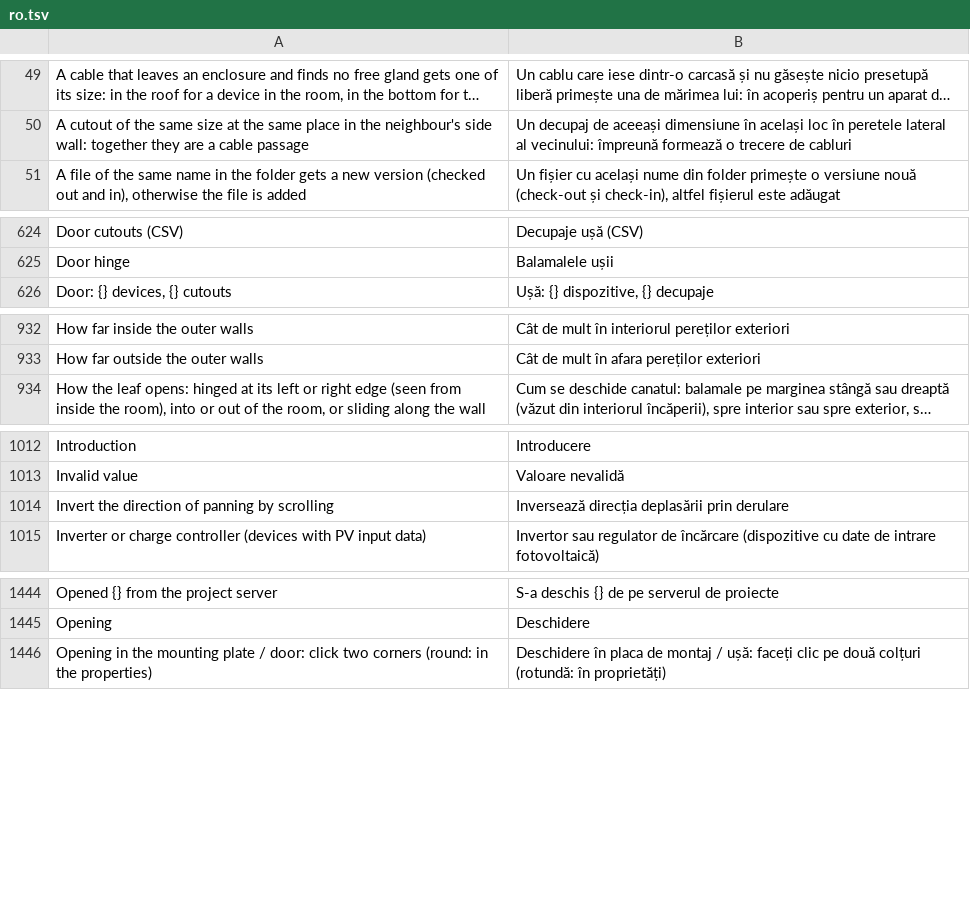
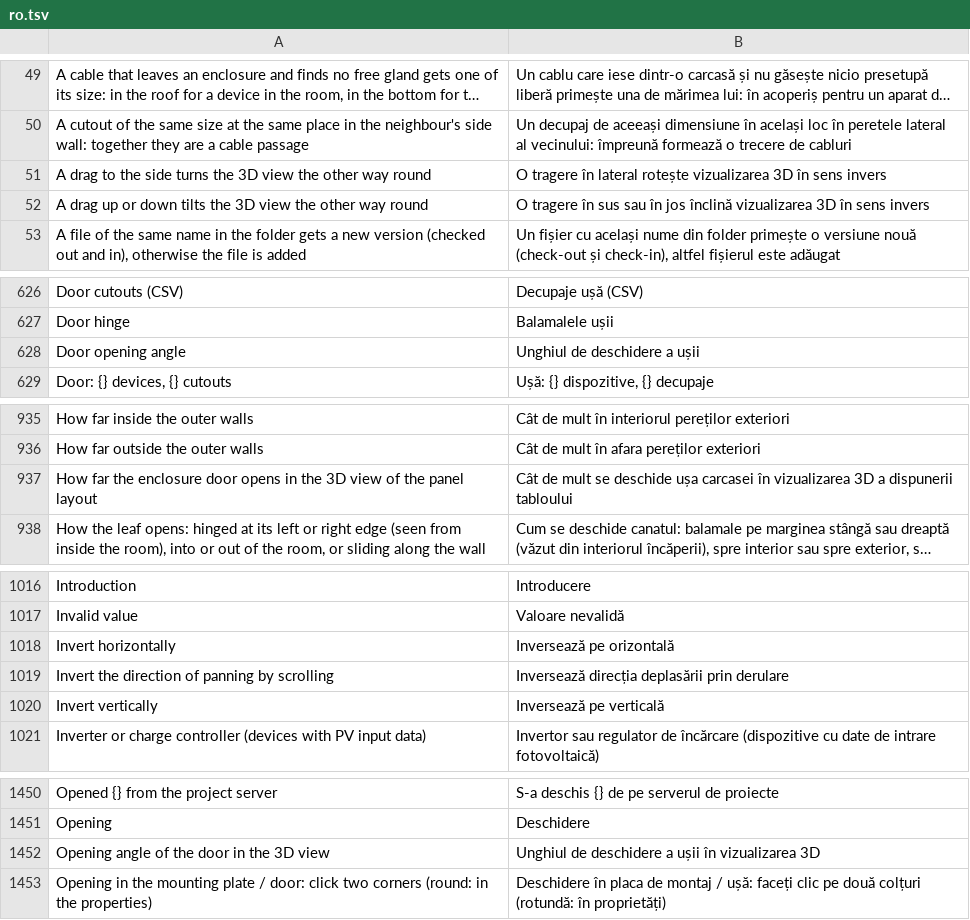
Before and after one commit to Zantobix/OpenECraft, a TSV file: crates/openecraft-i18n/src/catalog/editor/ro.tsv, drawn as a sheet; only a part is shown, gaps mark what is left out; long unchanged cells end in …; the diff covers the shown part only; the diff names each change by its address in the sheet, - before the commit and + after, or states it on an @@ line.

```diff
--- a/crates/openecraft-i18n/src/catalog/editor/ro.tsv
+++ b/crates/openecraft-i18n/src/catalog/editor/ro.tsv
+row 51: A drag to the side turns the 3D view the other way round | O tragere în lateral rotește vizualizarea 3D în sens invers
+row 52: A drag up or down tilts the 3D view the other way round | O tragere în sus sau în jos înclină vizualizarea 3D în sens invers
+row 628: Door opening angle | Unghiul de deschidere a ușii
+row 937: How far the enclosure door opens in the 3D view of the panel layout | Cât de mult se deschide ușa carcasei în vizualizarea 3D a dispunerii tabloului
+row 1018: Invert horizontally | Inversează pe orizontală
+row 1020: Invert vertically | Inversează pe verticală
+row 1452: Opening angle of the door in the 3D view | Unghiul de deschidere a ușii în vizualizarea 3D
```
Also changed, not shown: 4 added rows elsewhere in this file, crates/openecraft-i18n/src/catalog/editor/pt.tsv, crates/openecraft-i18n/src/catalog/editor/required.tsv, 28 other files.
